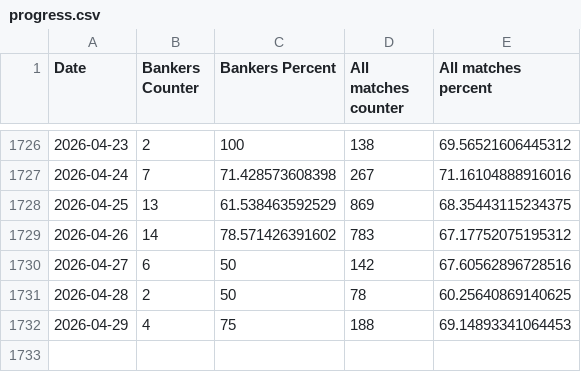
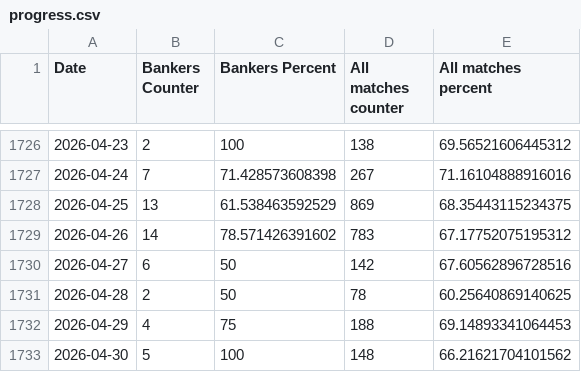
Before and after one commit to Dani-Ionescu/nerdytips-data, a CSV file: progress.csv, drawn as a sheet; only a part is shown, gaps mark what is left out.

Commit message:
Auto update: 2026-05-02 02:02:03

```diff
--- a/progress.csv
+++ b/progress.csv
@@ -1732 +1732,2 @@ Date,Bankers Counter,Bankers Percent,All matches counter,All matches percent
 2026-04-29,4,75,188,69.14893341064453
+2026-04-30,5,100,148,66.21621704101562
```
